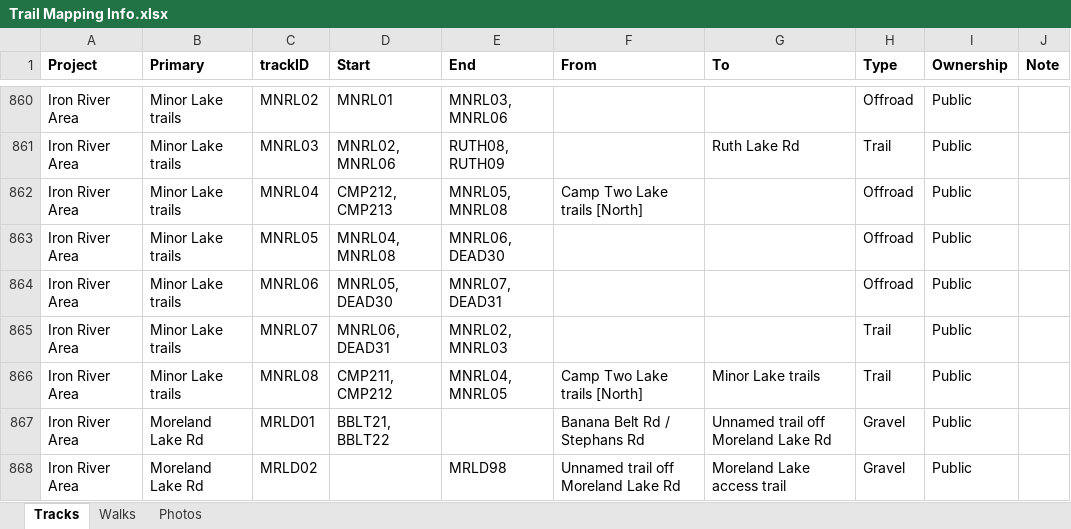
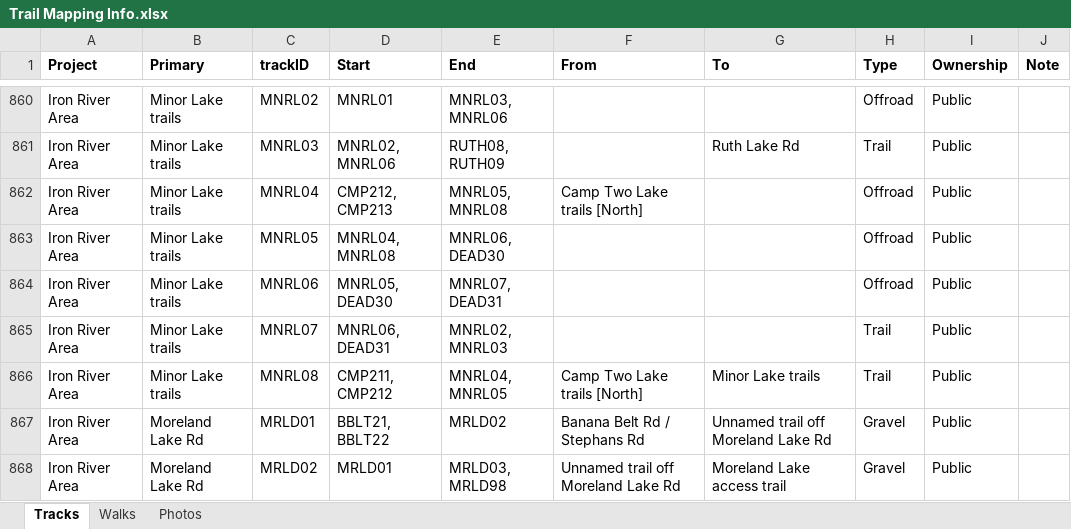
Before and after one commit to droglenc/MAPPING, an Excel workbook: Data/Trail Mapping Info.xlsx, sheet Tracks, drawn as a sheet; only a part is shown, gaps mark what is left out; values as stored, in another font and other column widths than the file's, no borders; the diff covers the shown part only; the diff names each change by its address in the sheet, - before the commit and + after, or states it on an @@ line.

```diff
--- a/Data/Trail Mapping Info.xlsx (sheet Tracks)
+++ b/Data/Trail Mapping Info.xlsx (sheet Tracks)
-E867 (End): (empty)
+E867 (End): MRLD02
-D868 (Start): (empty)
+D868 (Start): MRLD01
-E868 (End): MRLD98
+E868 (End): MRLD03, MRLD98
```
Also changed, not shown: 21 added rows, 1 moved row and 12 edited cells elsewhere in this sheet, 47 other files.
